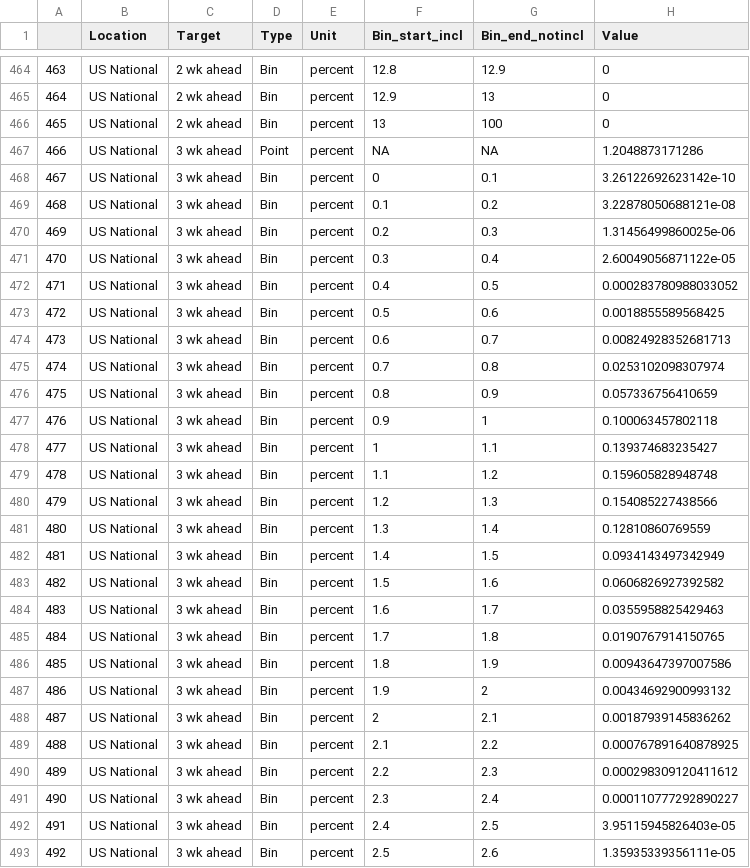
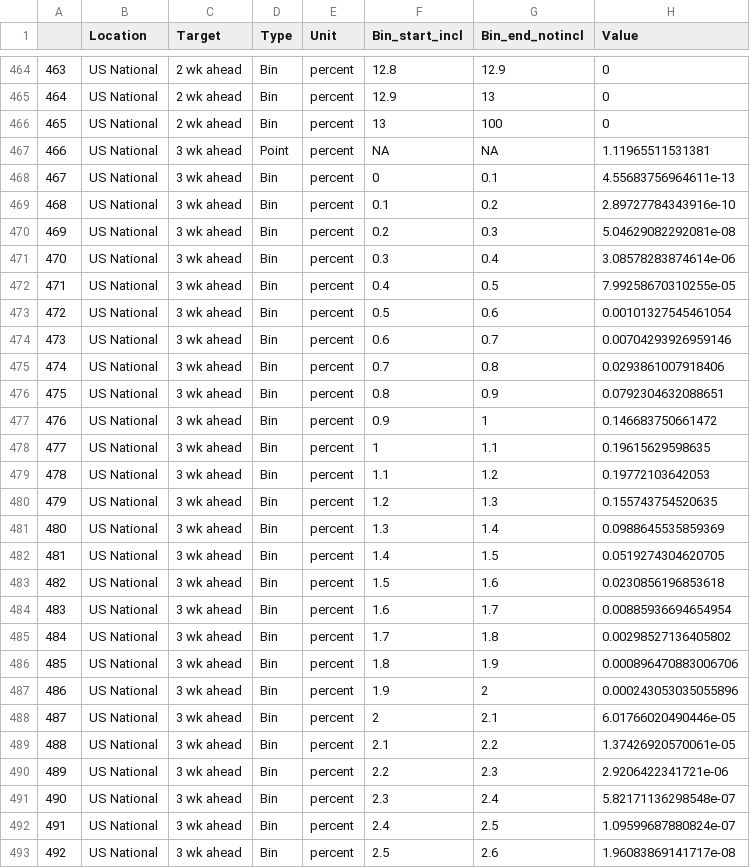
Before and after one commit to esthervankleef/Flu-forecasting-underdog, a CSV file: Forecasts/lasso_chall_template.csv, drawn as a sheet; only a part is shown, gaps mark what is left out; the diff covers the shown part only.

```diff
--- a/Forecasts/lasso_chall_template.csv
+++ b/Forecasts/lasso_chall_template.csv
@@ -466,28 +466,28 @@
 "465","US National","2 wk ahead","Bin","percent","13","100",0
-"466","US National","3 wk ahead","Point","percent",NA,NA,1.2048873171286
-"467","US National","3 wk ahead","Bin","percent","0","0.1",3.26122692623142e-10
-"468","US National","3 wk ahead","Bin","percent","0.1","0.2",3.22878050688121e-08
-"469","US National","3 wk ahead","Bin","percent","0.2","0.3",1.31456499860025e-06
-"470","US National","3 wk ahead","Bin","percent","0.3","0.4",2.60049056871122e-05
-"471","US National","3 wk ahead","Bin","percent","0.4","0.5",0.000283780988033052
-"472","US National","3 wk ahead","Bin","percent","0.5","0.6",0.0018855589568425
-"473","US National","3 wk ahead","Bin","percent","0.6","0.7",0.00824928352681713
-"474","US National","3 wk ahead","Bin","percent","0.7","0.8",0.0253102098307974
-"475","US National","3 wk ahead","Bin","percent","0.8","0.9",0.057336756410659
-"476","US National","3 wk ahead","Bin","percent","0.9","1",0.100063457802118
-"477","US National","3 wk ahead","Bin","percent","1","1.1",0.139374683235427
-"478","US National","3 wk ahead","Bin","percent","1.1","1.2",0.159605828948748
-"479","US National","3 wk ahead","Bin","percent","1.2","1.3",0.154085227438566
-"480","US National","3 wk ahead","Bin","percent","1.3","1.4",0.12810860769559
-"481","US National","3 wk ahead","Bin","percent","1.4","1.5",0.0934143497342949
-"482","US National","3 wk ahead","Bin","percent","1.5","1.6",0.0606826927392582
-"483","US National","3 wk ahead","Bin","percent","1.6","1.7",0.0355958825429463
-"484","US National","3 wk ahead","Bin","percent","1.7","1.8",0.0190767914150765
-"485","US National","3 wk ahead","Bin","percent","1.8","1.9",0.00943647397007586
-"486","US National","3 wk ahead","Bin","percent","1.9","2",0.00434692900993132
-"487","US National","3 wk ahead","Bin","percent","2","2.1",0.00187939145836262
-"488","US National","3 wk ahead","Bin","percent","2.1","2.2",0.000767891640878925
-"489","US National","3 wk ahead","Bin","percent","2.2","2.3",0.000298309120411612
-"490","US National","3 wk ahead","Bin","percent","2.3","2.4",0.000110777292890227
-"491","US National","3 wk ahead","Bin","percent","2.4","2.5",3.95115945826403e-05
-"492","US National","3 wk ahead","Bin","percent","2.5","2.6",1.35935339356111e-05
+"466","US National","3 wk ahead","Point","percent",NA,NA,1.11965511531381
+"467","US National","3 wk ahead","Bin","percent","0","0.1",4.55683756964611e-13
+"468","US National","3 wk ahead","Bin","percent","0.1","0.2",2.89727784343916e-10
+"469","US National","3 wk ahead","Bin","percent","0.2","0.3",5.04629082292081e-08
+"470","US National","3 wk ahead","Bin","percent","0.3","0.4",3.08578283874614e-06
+"471","US National","3 wk ahead","Bin","percent","0.4","0.5",7.99258670310255e-05
+"472","US National","3 wk ahead","Bin","percent","0.5","0.6",0.00101327545461054
+"473","US National","3 wk ahead","Bin","percent","0.6","0.7",0.00704293926959146
+"474","US National","3 wk ahead","Bin","percent","0.7","0.8",0.0293861007918406
+"475","US National","3 wk ahead","Bin","percent","0.8","0.9",0.0792304632088651
+"476","US National","3 wk ahead","Bin","percent","0.9","1",0.146683750661472
+"477","US National","3 wk ahead","Bin","percent","1","1.1",0.19615629598635
+"478","US National","3 wk ahead","Bin","percent","1.1","1.2",0.19772103642053
+"479","US National","3 wk ahead","Bin","percent","1.2","1.3",0.155743754520635
+"480","US National","3 wk ahead","Bin","percent","1.3","1.4",0.0988645535859369
+"481","US National","3 wk ahead","Bin","percent","1.4","1.5",0.0519274304620705
+"482","US National","3 wk ahead","Bin","percent","1.5","1.6",0.0230856196853618
+"483","US National","3 wk ahead","Bin","percent","1.6","1.7",0.00885936694654954
+"484","US National","3 wk ahead","Bin","percent","1.7","1.8",0.00298527136405802
+"485","US National","3 wk ahead","Bin","percent","1.8","1.9",0.000896470883006706
+"486","US National","3 wk ahead","Bin","percent","1.9","2",0.000243053035055896
+"487","US National","3 wk ahead","Bin","percent","2","2.1",6.01766020490446e-05
+"488","US National","3 wk ahead","Bin","percent","2.1","2.2",1.37426920570061e-05
+"489","US National","3 wk ahead","Bin","percent","2.2","2.3",2.9206422341721e-06
+"490","US National","3 wk ahead","Bin","percent","2.3","2.4",5.82171136298548e-07
+"491","US National","3 wk ahead","Bin","percent","2.4","2.5",1.09599687880824e-07
+"492","US National","3 wk ahead","Bin","percent","2.5","2.6",1.96083869141717e-08
```
Also changed, not shown: 143 edited cells elsewhere in this file, 1 other file.
